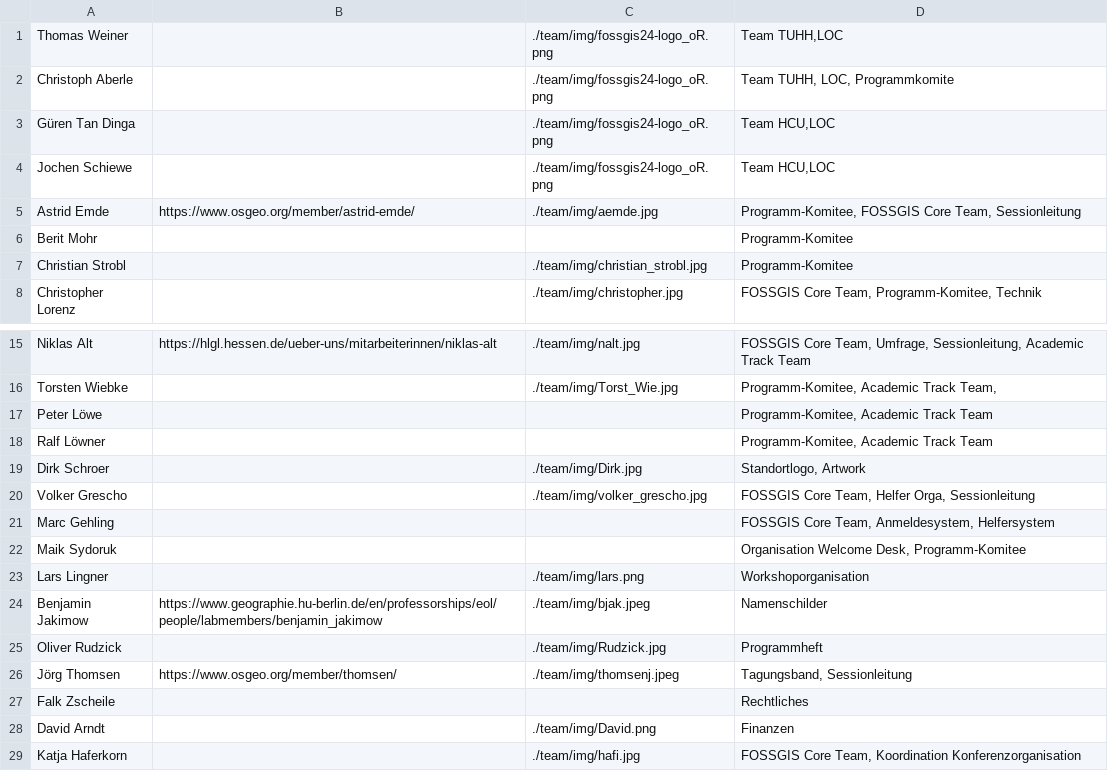
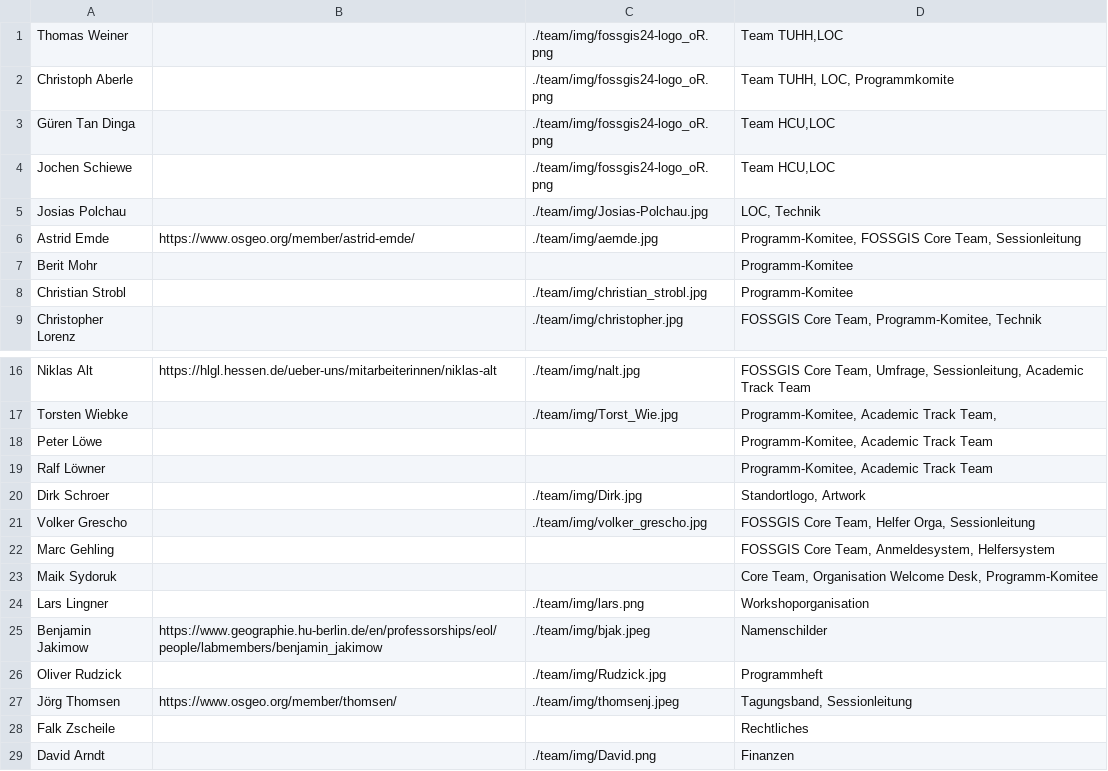
Before and after one commit to fossgis/konferenz-homepage, a CSV file: 2024/team/team.csv, drawn as a sheet; only a part is shown, gaps mark what is left out; the shorter side is filled out with more unchanged rows.

```diff
--- a/2024/team/team.csv
+++ b/2024/team/team.csv
@@ -4,2 +4,3 @@ Güren Tan Dinga| |./team/img/fossgis24-logo_oR.png|Team HCU,LOC
 Jochen Schiewe| |./team/img/fossgis24-logo_oR.png|Team HCU,LOC
+Josias Polchau| |./team/img/Josias-Polchau.jpg|LOC, Technik
 Astrid Emde|https://www.osgeo.org/member/astrid-emde/|./team/img/aemde.jpg|Programm-Komitee, FOSSGIS Core Team, Sessionleitung
@@ -21,3 +22,3 @@ Volker Grescho||./team/img/volker_grescho.jpg|FOSSGIS Core Team, Helfer Orga, Se
 Marc Gehling|||FOSSGIS Core Team, Anmeldesystem, Helfersystem
-Maik Sydoruk|||Organisation Welcome Desk, Programm-Komitee
+Maik Sydoruk|||Core Team, Organisation Welcome Desk, Programm-Komitee
 Lars Lingner||./team/img/lars.png|Workshoporganisation
```
Also changed, not shown: 8 other files.
